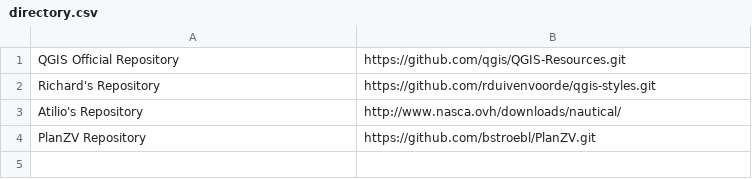
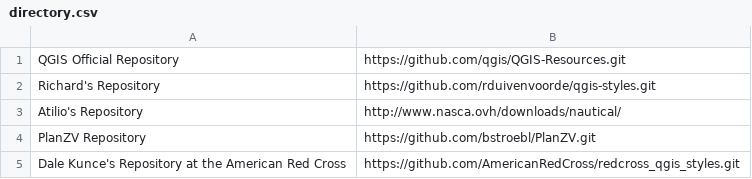
Before and after one commit to qgis/QGIS-Resources, a CSV file: directory.csv, drawn as a sheet; the diff names each change by its address in the sheet, - before the commit and + after, or states it on an @@ line.

Commit message:
added repo by Dale Kunce at the American Red Cross

```diff
--- a/directory.csv
+++ b/directory.csv
+row 5: Dale Kunce's Repository at the American Red Cross | https://github.com/AmericanRedCross/redcross_qgis_styles.git
```
